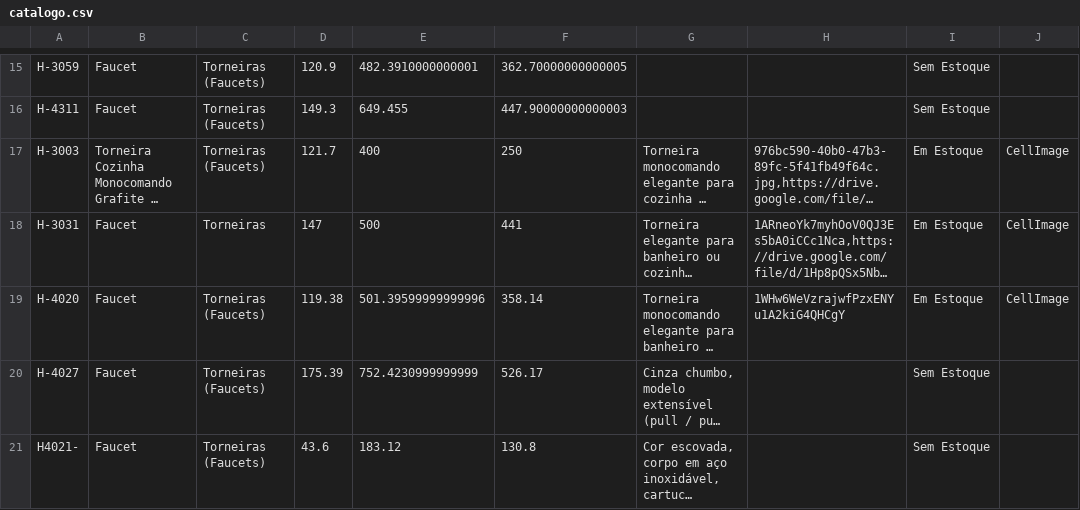
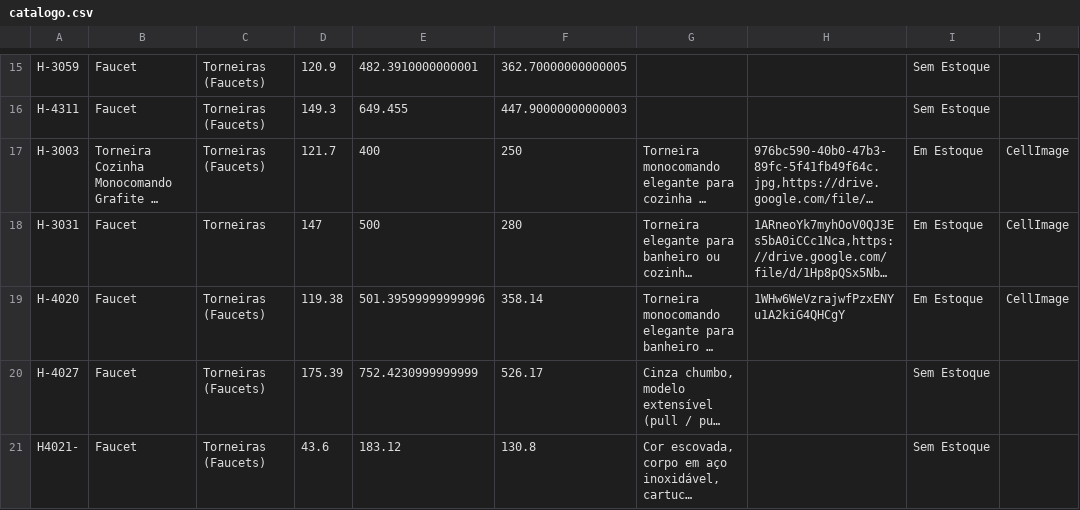
Before and after one commit to joaolucasbdealmeida-code/achados-catalogo-data, a CSV file: catalogo.csv, drawn as a sheet; only a part is shown, gaps mark what is left out; long unchanged cells end in …; the diff names each change by its address in the sheet, - before the commit and + after, or states it on an @@ line.

Commit message:
Atualizando catálogo via Apps Script - 2026-07-22T00:35:50.263Z

```diff
--- a/catalogo.csv
+++ b/catalogo.csv
-F18: 441
+F18: 280
```
